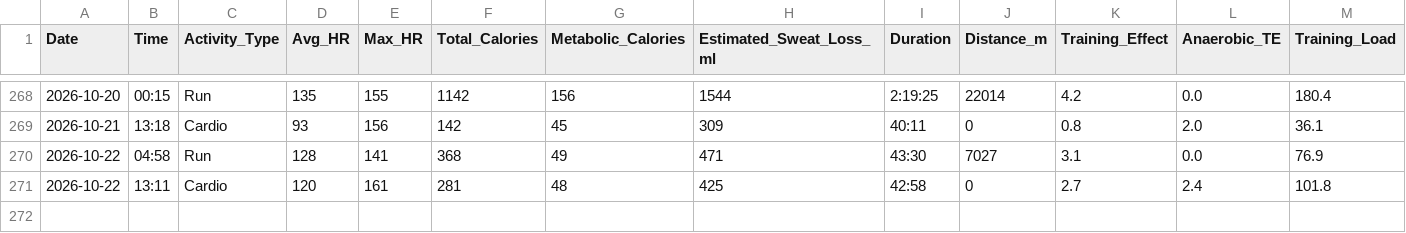
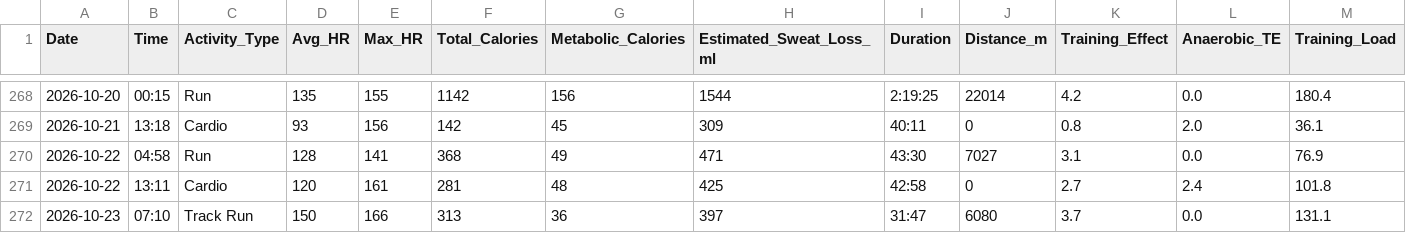
Before and after one commit to kaevinlaw/health_track, a CSV file: training_2026.csv, drawn as a sheet; only a part is shown, gaps mark what is left out; rows hold the shown columns only; the diff names each change by its address in the sheet, - before the commit and + after, or states it on an @@ line.

```diff
--- a/training_2026.csv
+++ b/training_2026.csv
+row 272: 2026-10-23 | 07:10 | Track Run | 150 | 166 | 313 | 36 | 397 | 31:47 | 6080 | 3.7 | 0.0 | 131.1
```
Also changed, not shown: food.csv, weight_2026.csv.
